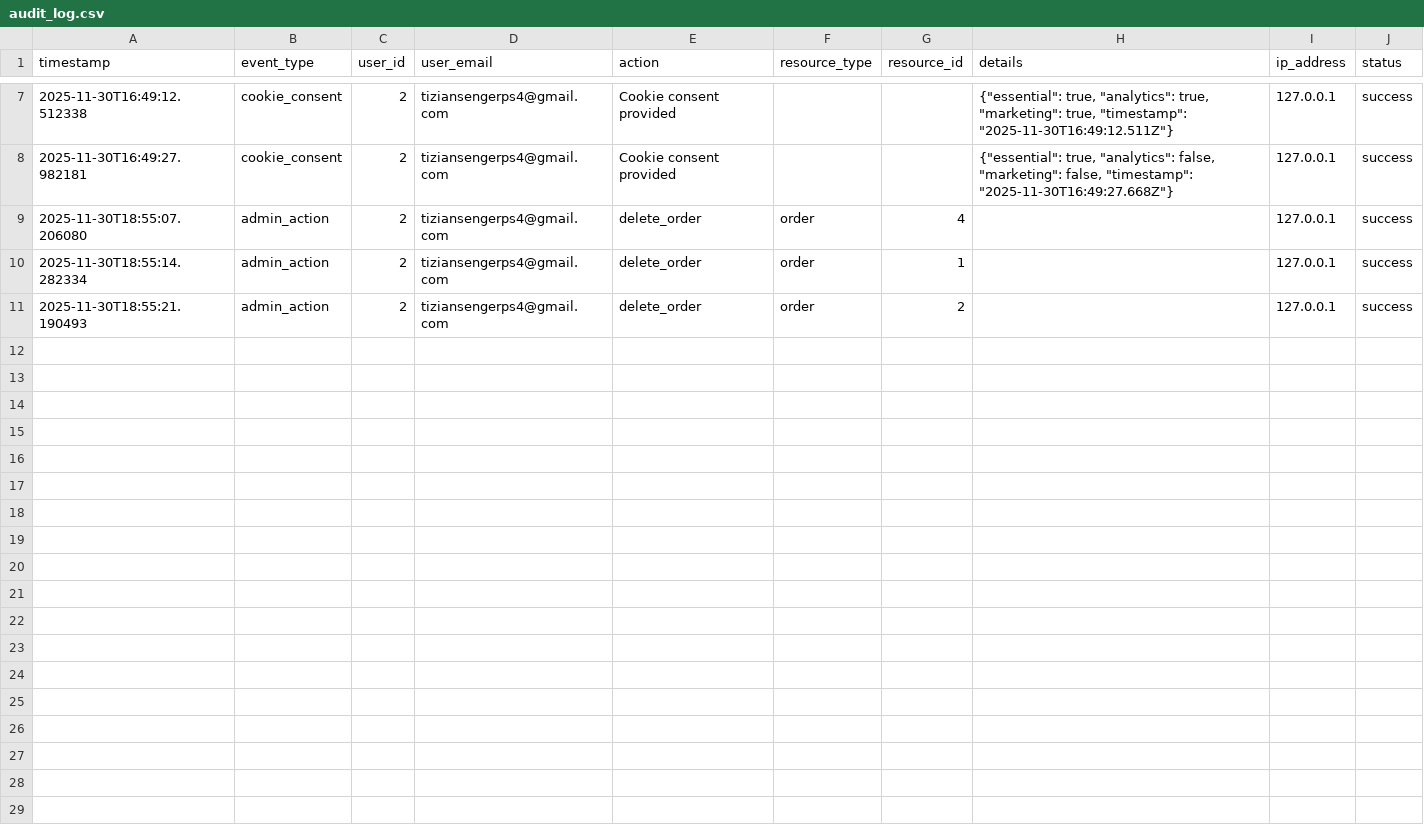
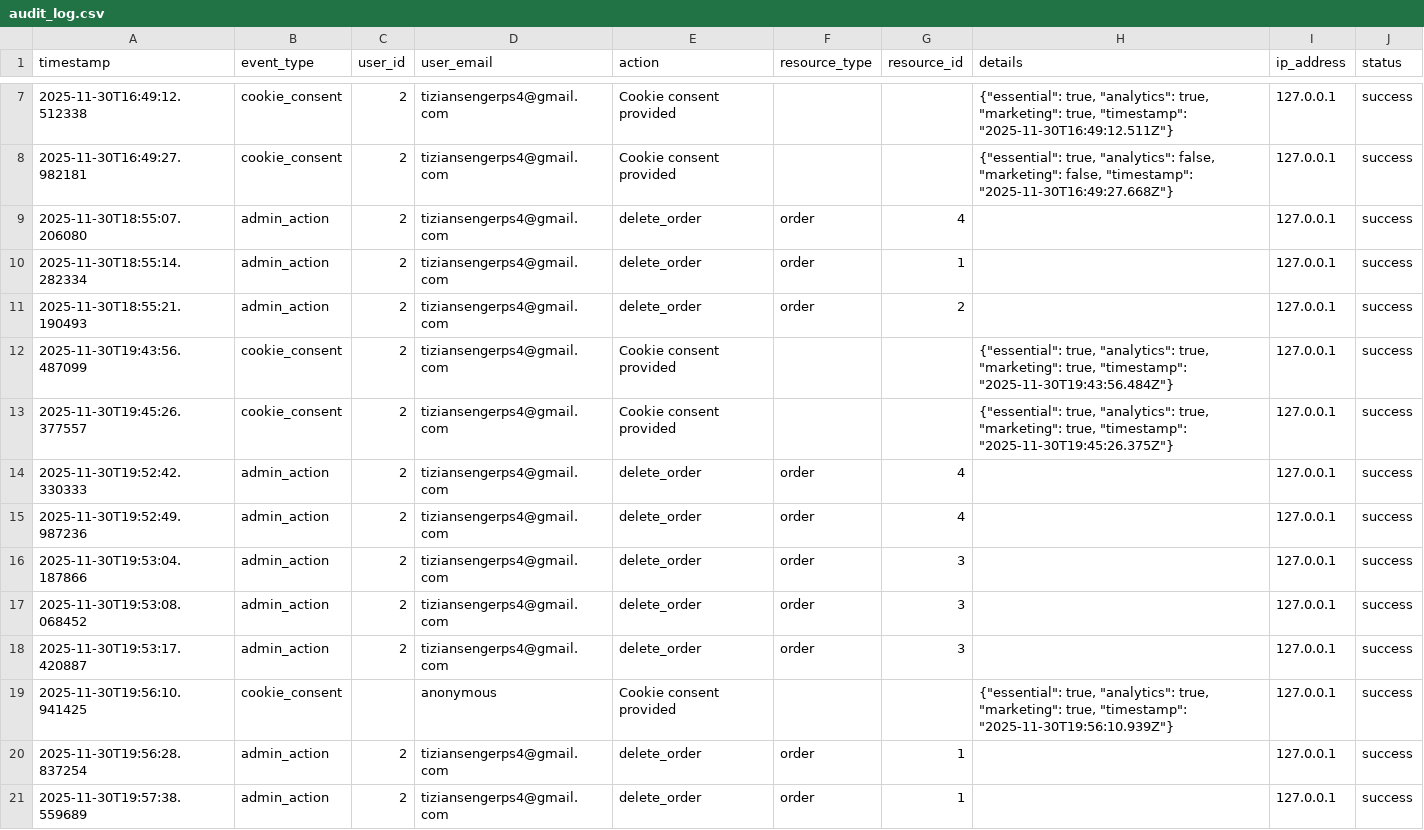
Before and after one commit to TizianSenger/PythonOnlineShop, a CSV file: webshop-python/data/logs/audit_log.csv, drawn as a sheet; only a part is shown, gaps mark what is left out; the diff names each change by its address in the sheet, - before the commit and + after, or states it on an @@ line.

```diff
--- a/webshop-python/data/logs/audit_log.csv
+++ b/webshop-python/data/logs/audit_log.csv
+row 12: 2025-11-30T19:43:56.487099 | cookie_consent | 2 | tiziansengerps4@gmail.com | Cookie consent provided |  |  | {"essential": true, "analytics": true, "marketing": true, "timestamp": "2025-11-30T19:43:56.484Z"} | 127.0.0.1 | success
+row 13: 2025-11-30T19:45:26.377557 | cookie_consent | 2 | tiziansengerps4@gmail.com | Cookie consent provided |  |  | {"essential": true, "analytics": true, "marketing": true, "timestamp": "2025-11-30T19:45:26.375Z"} | 127.0.0.1 | success
+row 14: 2025-11-30T19:52:42.330333 | admin_action | 2 | tiziansengerps4@gmail.com | delete_order | order | 4 |  | 127.0.0.1 | success
+row 15: 2025-11-30T19:52:49.987236 | admin_action | 2 | tiziansengerps4@gmail.com | delete_order | order | 4 |  | 127.0.0.1 | success
+row 16: 2025-11-30T19:53:04.187866 | admin_action | 2 | tiziansengerps4@gmail.com | delete_order | order | 3 |  | 127.0.0.1 | success
+row 17: 2025-11-30T19:53:08.068452 | admin_action | 2 | tiziansengerps4@gmail.com | delete_order | order | 3 |  | 127.0.0.1 | success
+row 18: 2025-11-30T19:53:17.420887 | admin_action | 2 | tiziansengerps4@gmail.com | delete_order | order | 3 |  | 127.0.0.1 | success
+row 19: 2025-11-30T19:56:10.941425 | cookie_consent |  | anonymous | Cookie consent provided |  |  | {"essential": true, "analytics": true, "marketing": true, "timestamp": "2025-11-30T19:56:10.939Z"} | 127.0.0.1 | success
+row 20: 2025-11-30T19:56:28.837254 | admin_action | 2 | tiziansengerps4@gmail.com | delete_order | order | 1 |  | 127.0.0.1 | success
+row 21: 2025-11-30T19:57:38.559689 | admin_action | 2 | tiziansengerps4@gmail.com | delete_order | order | 1 |  | 127.0.0.1 | success
```
Also changed, not shown: 12 other files.
